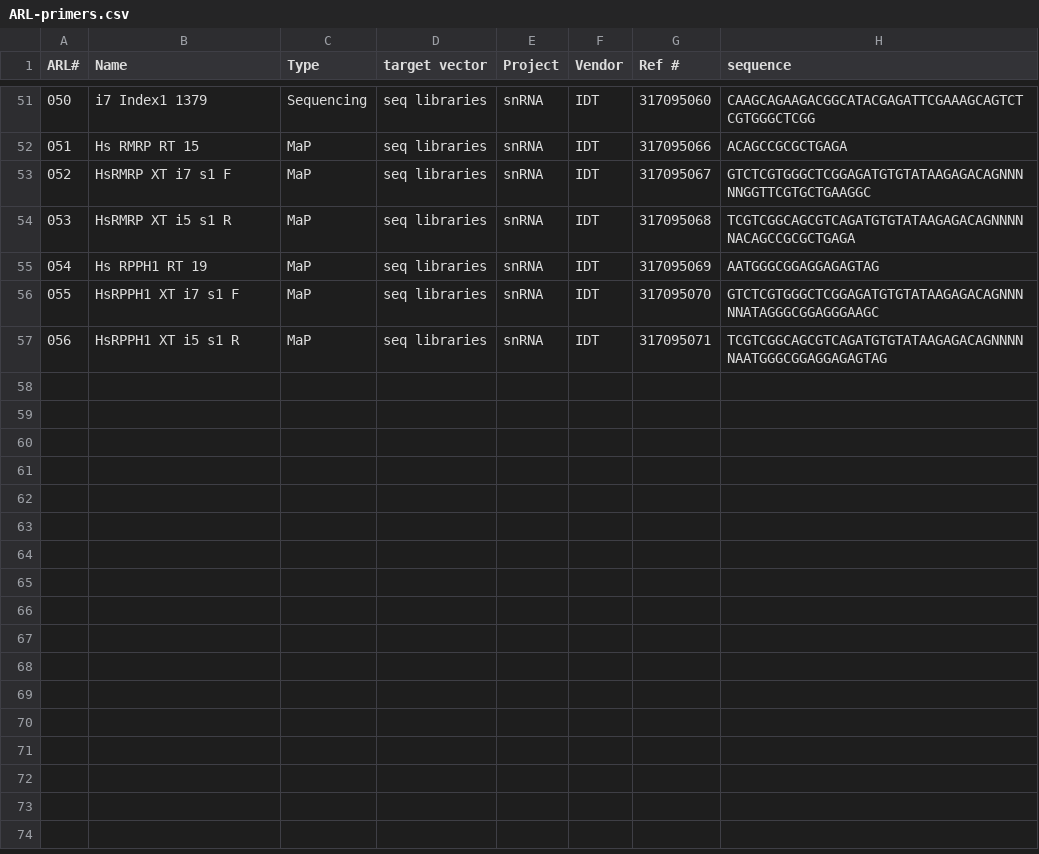
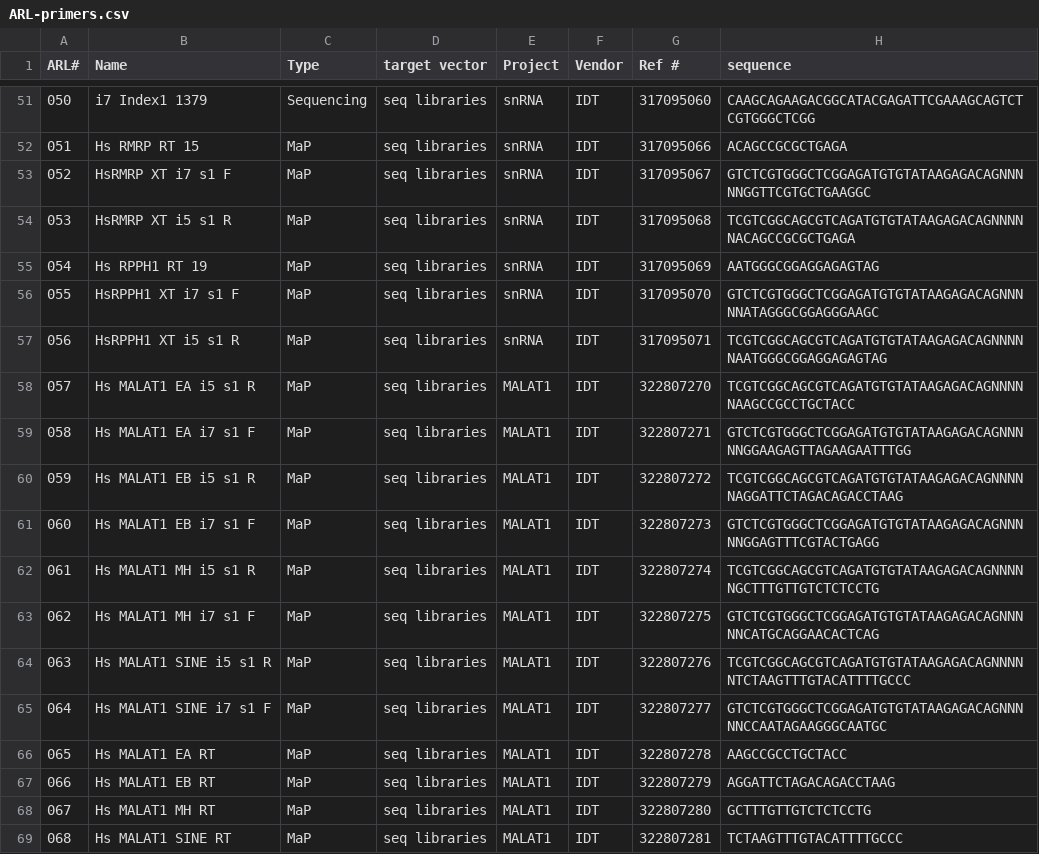
Before and after one commit to emsterdam1/anRNAlab-Protocols, a CSV file: ARL-primers.csv, drawn as a sheet; only a part is shown, gaps mark what is left out.

Commit message:
Added MALAT1 fragment primers

```diff
--- a/ARL-primers.csv
+++ b/ARL-primers.csv
@@ -57 +57,13 @@ ARL#,Name,Type,target vector,Project,Vendor,Ref #,sequence
 056,HsRPPH1 XT i5 s1 R,MaP,seq libraries,snRNA,IDT,317095071,TCGTCGGCAGCGTCAGATGTGTATAAGAGACAGNNNNNAATGGGCGGAGGAGAGTAG
+057,Hs MALAT1 EA i5 s1 R,MaP,seq libraries,MALAT1,IDT,322807270,TCGTCGGCAGCGTCAGATGTGTATAAGAGACAGNNNNNAAGCCGCCTGCTACC
+058,Hs MALAT1 EA i7 s1 F,MaP,seq libraries,MALAT1,IDT,322807271,GTCTCGTGGGCTCGGAGATGTGTATAAGAGACAGNNNNNGGAAGAGTTAGAAGAATTTGG
+059,Hs MALAT1 EB i5 s1 R,MaP,seq libraries,MALAT1,IDT,322807272,TCGTCGGCAGCGTCAGATGTGTATAAGAGACAGNNNNNAGGATTCTAGACAGACCTAAG
+060,Hs MALAT1 EB i7 s1 F,MaP,seq libraries,MALAT1,IDT,322807273,GTCTCGTGGGCTCGGAGATGTGTATAAGAGACAGNNNNNGGAGTTTCGTACTGAGG
+061,Hs MALAT1 MH i5 s1 R,MaP,seq libraries,MALAT1,IDT,322807274,TCGTCGGCAGCGTCAGATGTGTATAAGAGACAGNNNNNGCTTTGTTGTCTCTCCTG
+062,Hs MALAT1 MH i7 s1 F,MaP,seq libraries,MALAT1,IDT,322807275,GTCTCGTGGGCTCGGAGATGTGTATAAGAGACAGNNNNNCATGCAGGAACACTCAG
+063,Hs MALAT1 SINE i5 s1 R,MaP,seq libraries,MALAT1,IDT,322807276,TCGTCGGCAGCGTCAGATGTGTATAAGAGACAGNNNNNTCTAAGTTTGTACATTTTGCCC
+064,Hs MALAT1 SINE i7 s1 F,MaP,seq libraries,MALAT1,IDT,322807277,GTCTCGTGGGCTCGGAGATGTGTATAAGAGACAGNNNNNCCAATAGAAGGGCAATGC
+065,Hs MALAT1 EA RT,MaP,seq libraries,MALAT1,IDT,322807278,AAGCCGCCTGCTACC
+066,Hs MALAT1 EB RT,MaP,seq libraries,MALAT1,IDT,322807279,AGGATTCTAGACAGACCTAAG
+067,Hs MALAT1 MH RT,MaP,seq libraries,MALAT1,IDT,322807280,GCTTTGTTGTCTCTCCTG
+068,Hs MALAT1 SINE RT,MaP,seq libraries,MALAT1,IDT,322807281,TCTAAGTTTGTACATTTTGCCC
```
